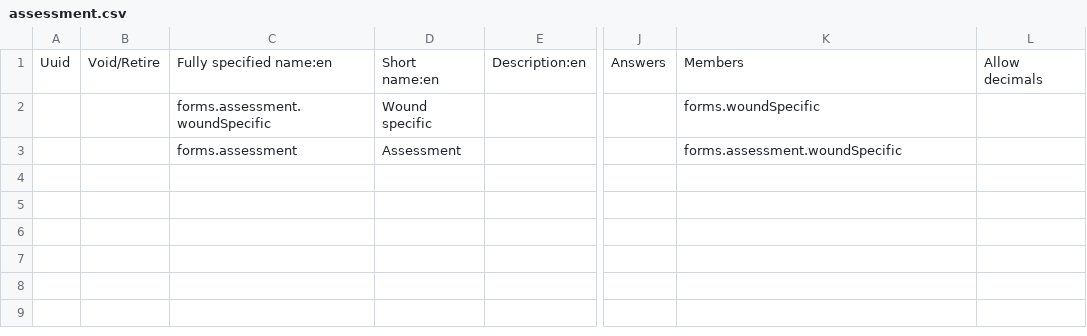
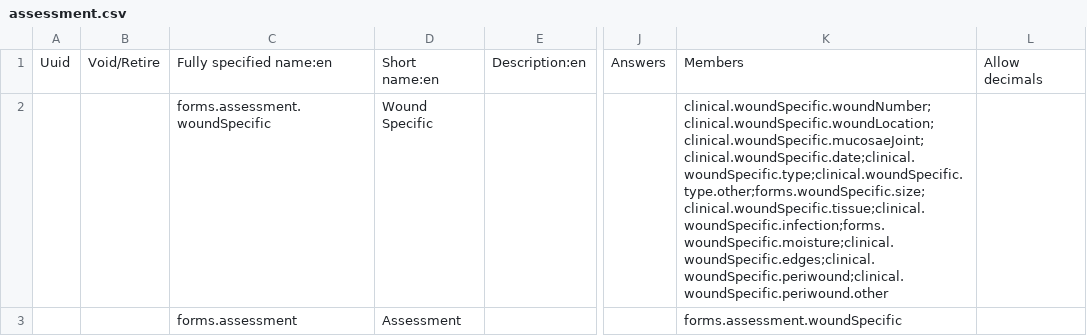
Before and after one commit to Belal-Noory/kunduz-wcc-bahmni-config, a CSV file: openmrs-module-initializer/configuration/concepts/assessment.csv, drawn as a sheet; only a part is shown, gaps mark what is left out; the diff names each change by its address in the sheet, - before the commit and + after, or states it on an @@ line.

```diff
--- a/openmrs-module-initializer/configuration/concepts/assessment.csv
+++ b/openmrs-module-initializer/configuration/concepts/assessment.csv
-D2: Wound specific
+D2: Wound Specific
-K2: forms.woundSpecific
+K2: clinical.woundSpecific.woundNumber;clinical.woundSpecific.woundLocation;clinical.woundSpecific.mucosaeJoint;clinical.woundSpecific.date;clinical.woundSpecific.type;clinical.woundSpecific.type.other;forms.woundSpecific.size;clinical.woundSpecific.tissue;clinical.woundSpecific.infection;forms.woundSpecific.moisture;clinical.woundSpecific.edges;clinical.woundSpecific.periwound;clinical.woundSpecific.periwound.other
```
Also changed, not shown: openmrs-module-initializer/configuration/concepts/clinical_concepts.csv, openmrs-module-initializer/configuration/concepts/follow_up.csv.
